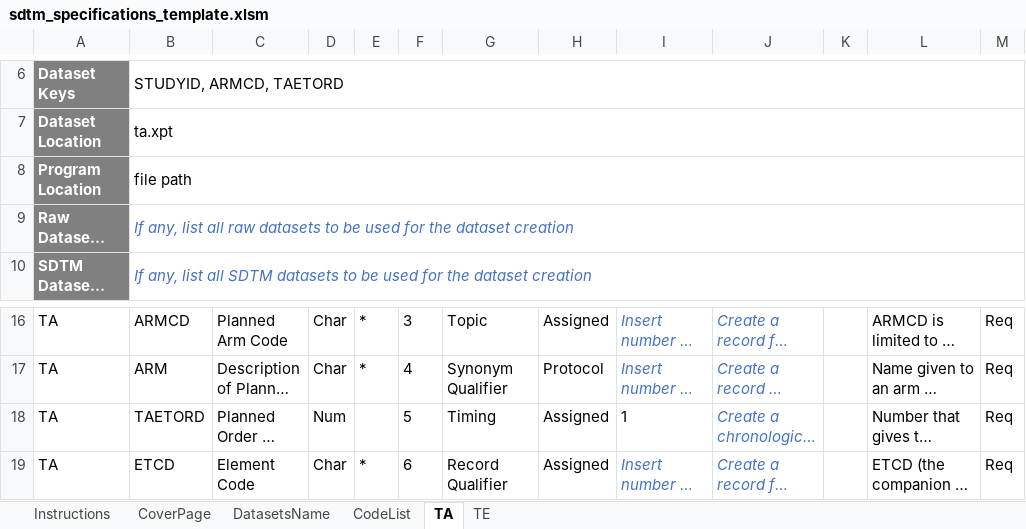
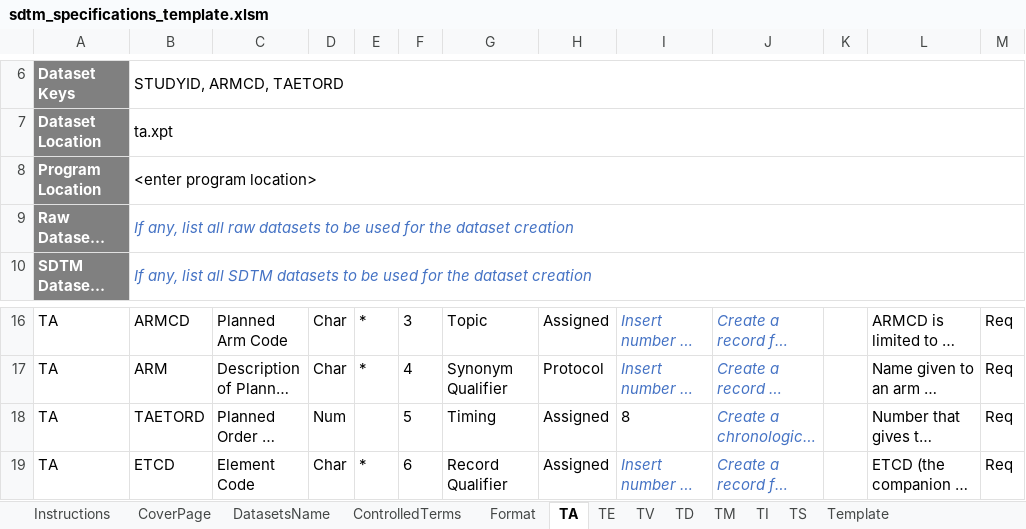
Before and after one commit to jaeger-consulting/jaeger-consulting.github.io, an Excel workbook: documents/sdtm_specifications_template.xlsm, sheet TA, drawn as a sheet; only a part is shown, gaps mark what is left out; long unchanged cells end in …; values as stored, in another font and other column widths than the file's, no borders; the diff names each change by its address in the sheet, - before the commit and + after, or states it on an @@ line.

Commit message:
20230301 update AM & template

```diff
--- a/documents/sdtm_specifications_template.xlsm (sheet TA)
+++ b/documents/sdtm_specifications_template.xlsm (sheet TA)
-sheet tab: CodeList
+sheet tab: ControlledTerms
+sheet tab: Format
+sheet tab: TV
+sheet tab: TD
+sheet tab: TM
+sheet tab: TI
+sheet tab: TS
+sheet tab: Template
-B8: file path
+B8: <enter program location>
-I18: 1
+I18: 8
```
Also changed, not shown: sheet ControlledTerms, sheet DatasetsName, sheet CoverPage, sheet TE, sheet Instructions, formulas that keep their value, 2 other files.
